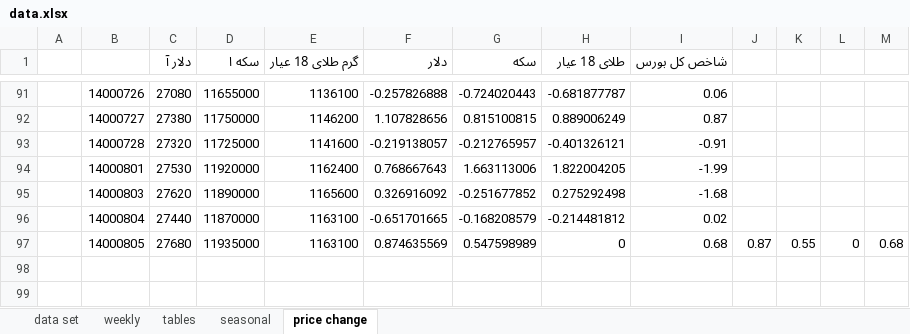
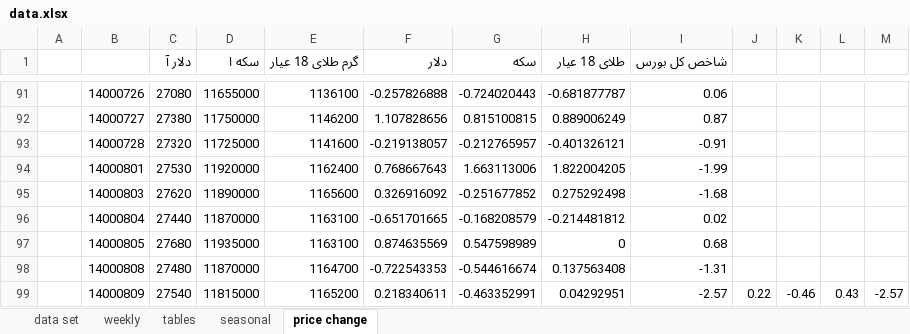
Before and after one commit to moeinmir/dendataset, an Excel workbook: data.xlsx, sheet price change, drawn as a sheet; only a part is shown, gaps mark what is left out; values as stored, in another font and other column widths than the file's, no borders; charts and pictures not drawn; the diff names each change by its address in the sheet, - before the commit and + after, or states it on an @@ line.

```diff
--- a/data.xlsx (sheet price change)
+++ b/data.xlsx (sheet price change)
-J97: 0.87
+J97: (empty)
-K97: 0.55
+K97: (empty)
-L97: 0
+L97: (empty)
-M97: 0.68
+M97: (empty)
+row 98:  | 14000808 | 27480 | 11870000 | 1164700 | -0.722543353 | -0.544616674 | 0.137563408 | -1.31
+row 99:  | 14000809 | 27540 | 11815000 | 1165200 | 0.218340611 | -0.463352991 | 0.04292951 | -2.57 | 0.22 | -0.46 | 0.43 | -2.57
```
Also changed, not shown: sheet tables, sheet data set, formulas that keep their value, charts or pictures, format.xlsx.
